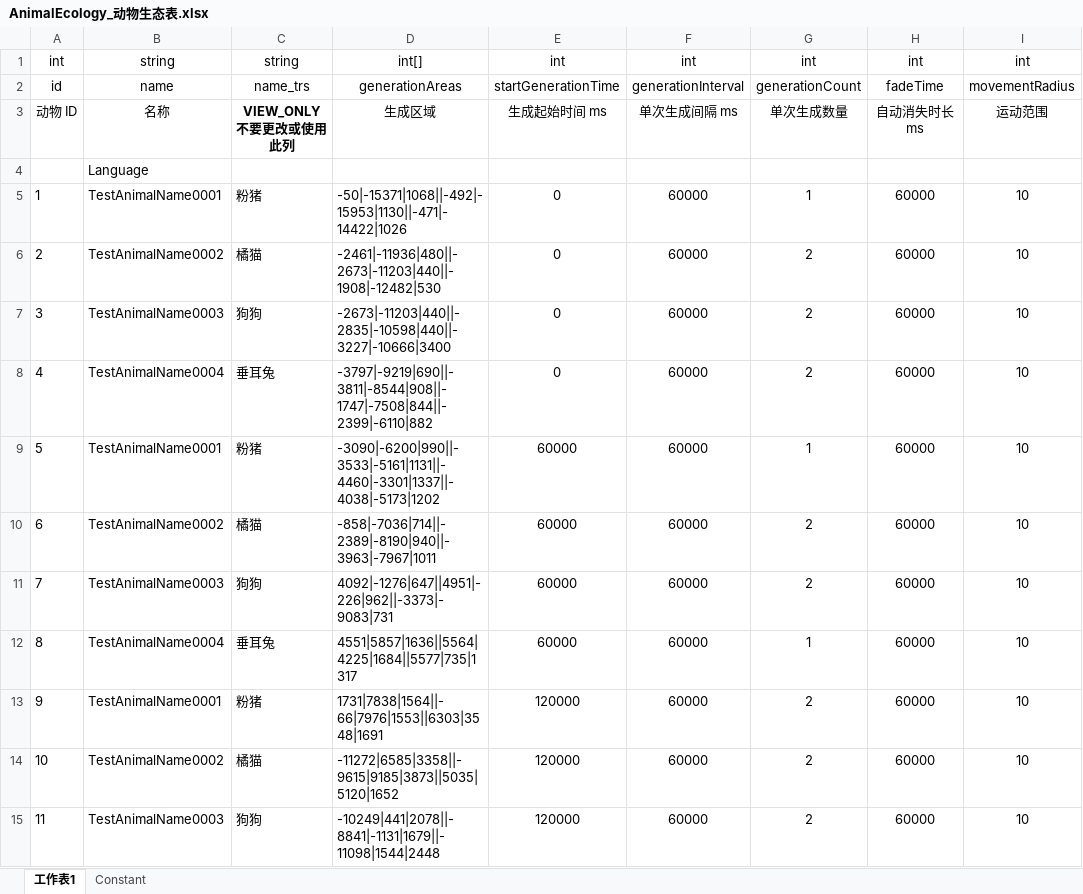
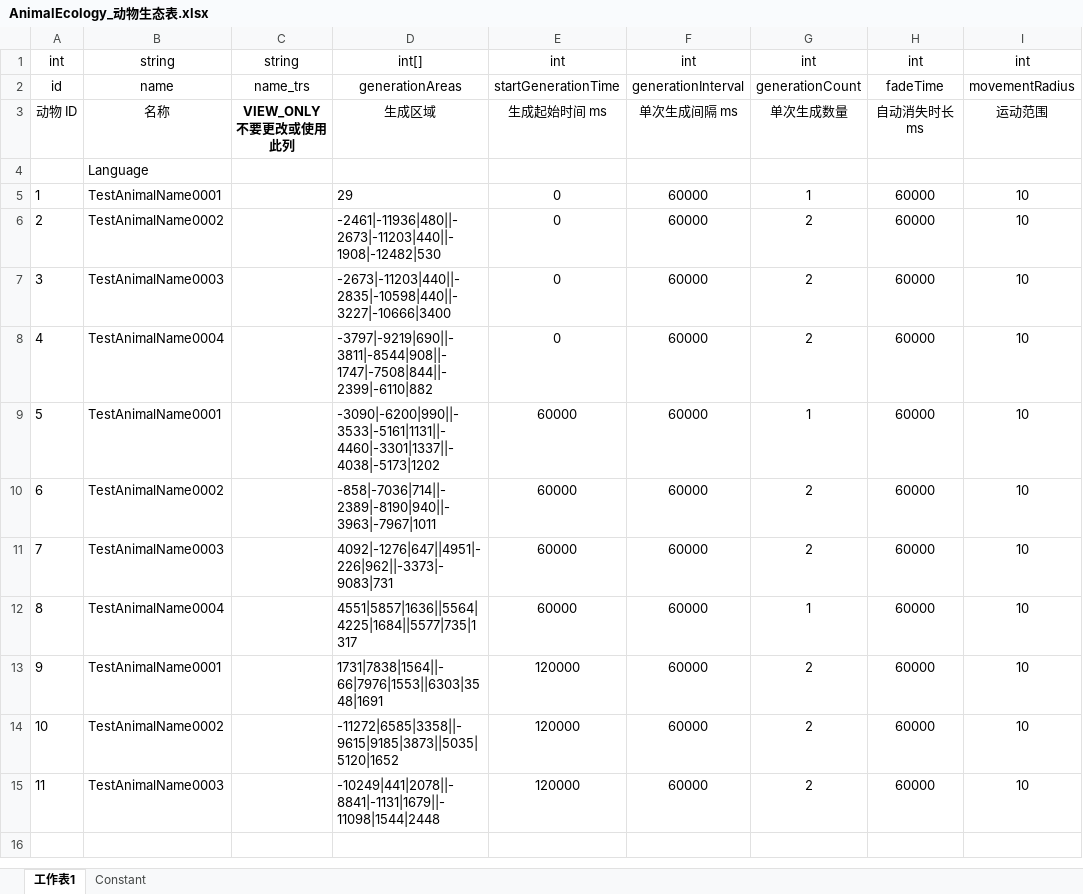
Before and after one commit to mobox-lab/dragonverse, an Excel workbook: dragon-verse/Excels/AnimalEcology_动物生态表.xlsx, sheet 工作表1, drawn as a sheet; only a part is shown; values as stored, in another font and other column widths than the file's, no borders; the diff names each change by its address in the sheet, - before the commit and + after, or states it on an @@ line.

Commit message:
feat：update animal point

```diff
--- a/dragon-verse/Excels/AnimalEcology_动物生态表.xlsx (sheet 工作表1)
+++ b/dragon-verse/Excels/AnimalEcology_动物生态表.xlsx (sheet 工作表1)
-C5: 粉猪
+C5: (empty)
-D5: -50|-15371|1068||-492|-15953|1130||-471|-14422|1026
+D5: 29
-C6: 橘猫
+C6: (empty)
-C7: 狗狗
+C7: (empty)
-C8: 垂耳兔
+C8: (empty)
-C9: 粉猪
+C9: (empty)
-C10: 橘猫
+C10: (empty)
-C11: 狗狗
+C11: (empty)
-C12: 垂耳兔
+C12: (empty)
-C13: 粉猪
+C13: (empty)
-C14: 橘猫
+C14: (empty)
-C15: 狗狗
+C15: (empty)
```
Also changed, not shown: dragon-verse/Excels/Area_区域表.xlsx, dragon-verse/Excels/Scene_场景表.xlsx, 4 other files.
